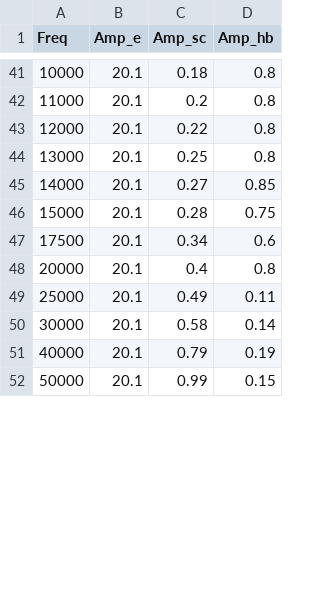
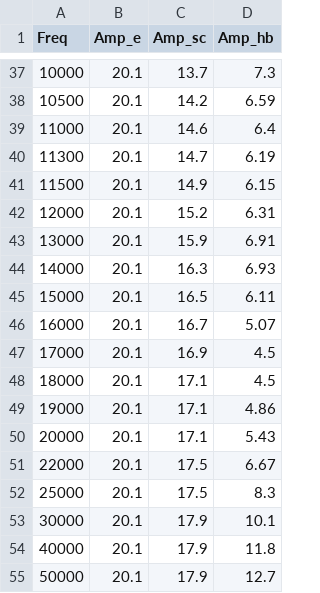
Before and after one commit to Chrismorel7/TIPE---Micro_guitare_elec, a CSV file: Python/data/raw/!!Mesures_impedance_500Ohm_2_fev.csv, drawn as a sheet; only a part is shown, gaps mark what is left out; the diff covers the shown part only.

```diff
--- a/Python/data/raw/!!Mesures_impedance_500Ohm_2_fev.csv
+++ b/Python/data/raw/!!Mesures_impedance_500Ohm_2_fev.csv
@@ -41,12 +37,19 @@
-10000,20.1,0.18,0.8
-11000,20.1,0.2,0.8
-12000,20.1,0.22,0.8
-13000,20.1,0.25,0.8
-14000,20.1,0.27,0.85
-15000,20.1,0.28,0.75
-17500,20.1,0.34,0.6
-20000,20.1,0.4,0.8
-25000,20.1,0.49,0.11
-30000,20.1,0.58,0.14
-40000,20.1,0.79,0.19
-50000,20.1,0.99,0.15
+10000,20.1,13.7,7.3
+10500,20.1,14.2,6.59
+11000,20.1,14.6,6.4
+11300,20.1,14.7,6.19
+11500,20.1,14.9,6.15
+12000,20.1,15.2,6.31
+13000,20.1,15.9,6.91
+14000,20.1,16.3,6.93
+15000,20.1,16.5,6.11
+16000,20.1,16.7,5.07
+17000,20.1,16.9,4.5
+18000,20.1,17.1,4.5
+19000,20.1,17.1,4.86
+20000,20.1,17.1,5.43
+22000,20.1,17.5,6.67
+25000,20.1,17.5,8.3
+30000,20.1,17.9,10.1
+40000,20.1,17.9,11.8
+50000,20.1,17.9,12.7
```
Also changed, not shown: 2 added rows, 6 removed rows and 70 edited cells elsewhere in this file, 5 other files.
